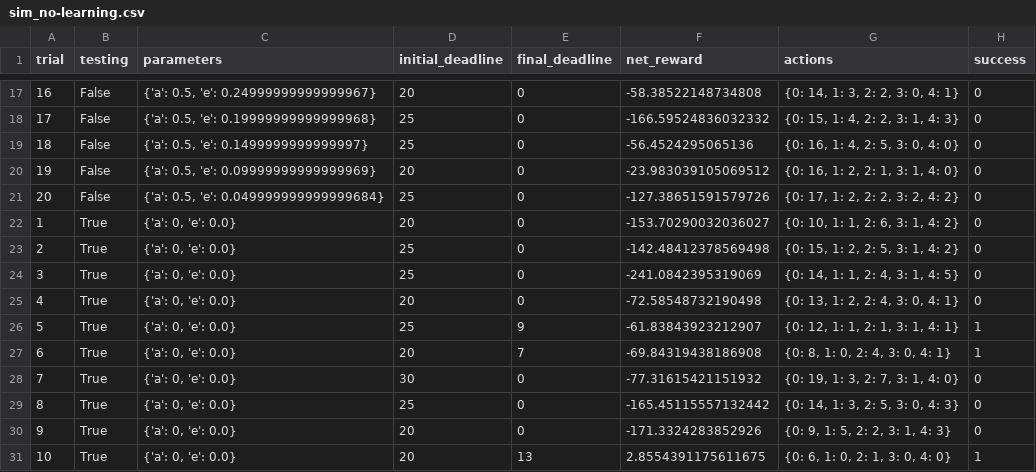
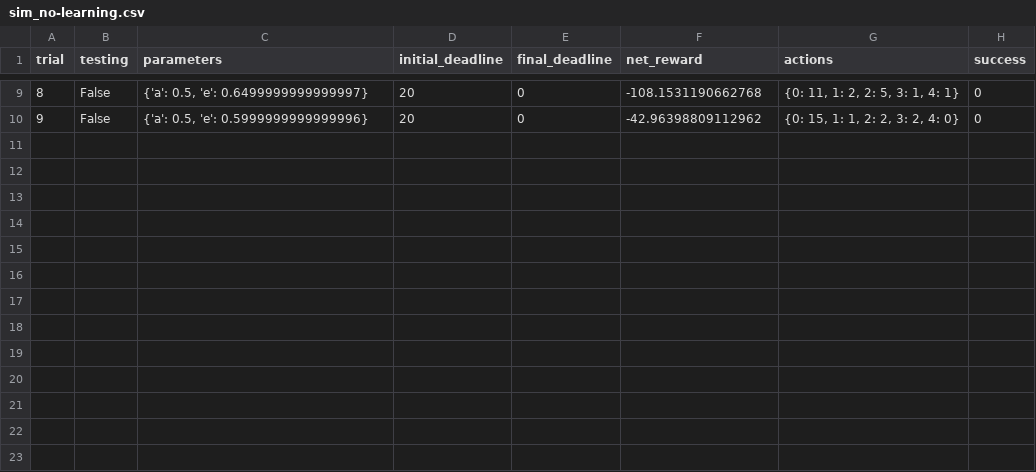
Before and after one commit to kscasado/Udacity_Machine_Learning, a CSV file: smartcab/logs/sim_no-learning.csv, drawn as a sheet; only a part is shown, gaps mark what is left out; removed rows and columns are numbered as before the commit, all else as after; the diff covers the shown part only; the diff names each change by its address in the sheet, - before the commit and + after, or states it on an @@ line.

```diff
--- a/smartcab/logs/sim_no-learning.csv
+++ b/smartcab/logs/sim_no-learning.csv
@@ column A (trial) renumbered between rows 2 and 10 @@
-C9 (parameters): {'a': 0.5, 'e': 0.24999999999999967}
+C9 (parameters): {'a': 0.5, 'e': 0.6499999999999997}
-F9 (net_reward): -58.38522148734808
+F9 (net_reward): -108.1531190662768
-G9 (actions): {0: 14, 1: 3, 2: 2, 3: 0, 4: 1}
+G9 (actions): {0: 11, 1: 2, 2: 5, 3: 1, 4: 1}
-row 18: 17 | False | {'a': 0.5, 'e': 0.19999999999999968} | 25 | 0 | -166.59524836032332 | {0: 15, 1: 4, 2: 2, 3: 1, 4: 3} | 0
-row 19: 18 | False | {'a': 0.5, 'e': 0.1499999999999997} | 25 | 0 | -56.4524295065136 | {0: 16, 1: 4, 2: 5, 3: 0, 4: 0} | 0
-C10 (parameters): {'a': 0.5, 'e': 0.09999999999999969}
+C10 (parameters): {'a': 0.5, 'e': 0.5999999999999996}
-F10 (net_reward): -23.983039105069512
+F10 (net_reward): -42.96398809112962
-G10 (actions): {0: 16, 1: 2, 2: 1, 3: 1, 4: 0}
+G10 (actions): {0: 15, 1: 1, 2: 2, 3: 2, 4: 0}
-row 21: 20 | False | {'a': 0.5, 'e': 0.049999999999999684} | 25 | 0 | -127.38651591579726 | {0: 17, 1: 2, 2: 2, 3: 2, 4: 2} | 0
-row 22: 1 | True | {'a': 0, 'e': 0.0} | 20 | 0 | -153.70290032036027 | {0: 10, 1: 1, 2: 6, 3: 1, 4: 2} | 0
-row 23: 2 | True | {'a': 0, 'e': 0.0} | 25 | 0 | -142.48412378569498 | {0: 15, 1: 2, 2: 5, 3: 1, 4: 2} | 0
-row 24: 3 | True | {'a': 0, 'e': 0.0} | 25 | 0 | -241.0842395319069 | {0: 14, 1: 1, 2: 4, 3: 1, 4: 5} | 0
-row 25: 4 | True | {'a': 0, 'e': 0.0} | 20 | 0 | -72.58548732190498 | {0: 13, 1: 2, 2: 4, 3: 0, 4: 1} | 0
-row 26: 5 | True | {'a': 0, 'e': 0.0} | 25 | 9 | -61.83843923212907 | {0: 12, 1: 1, 2: 1, 3: 1, 4: 1} | 1
-row 27: 6 | True | {'a': 0, 'e': 0.0} | 20 | 7 | -69.84319438186908 | {0: 8, 1: 0, 2: 4, 3: 0, 4: 1} | 1
-row 28: 7 | True | {'a': 0, 'e': 0.0} | 30 | 0 | -77.31615421151932 | {0: 19, 1: 3, 2: 7, 3: 1, 4: 0} | 0
-row 29: 8 | True | {'a': 0, 'e': 0.0} | 25 | 0 | -165.45115557132442 | {0: 14, 1: 3, 2: 5, 3: 0, 4: 3} | 0
-row 30: 9 | True | {'a': 0, 'e': 0.0} | 20 | 0 | -171.3324283852926 | {0: 9, 1: 5, 2: 2, 3: 1, 4: 3} | 0
-row 31: 10 | True | {'a': 0, 'e': 0.0} | 20 | 13 | 2.8554391175611675 | {0: 6, 1: 0, 2: 1, 3: 0, 4: 0} | 1
```
Also changed, not shown: 8 removed rows and 23 edited cells elsewhere in this file, smartcab/logs/sim_default-learning.csv, smartcab/logs/sim_improved-learning.csv, 5 other files.
